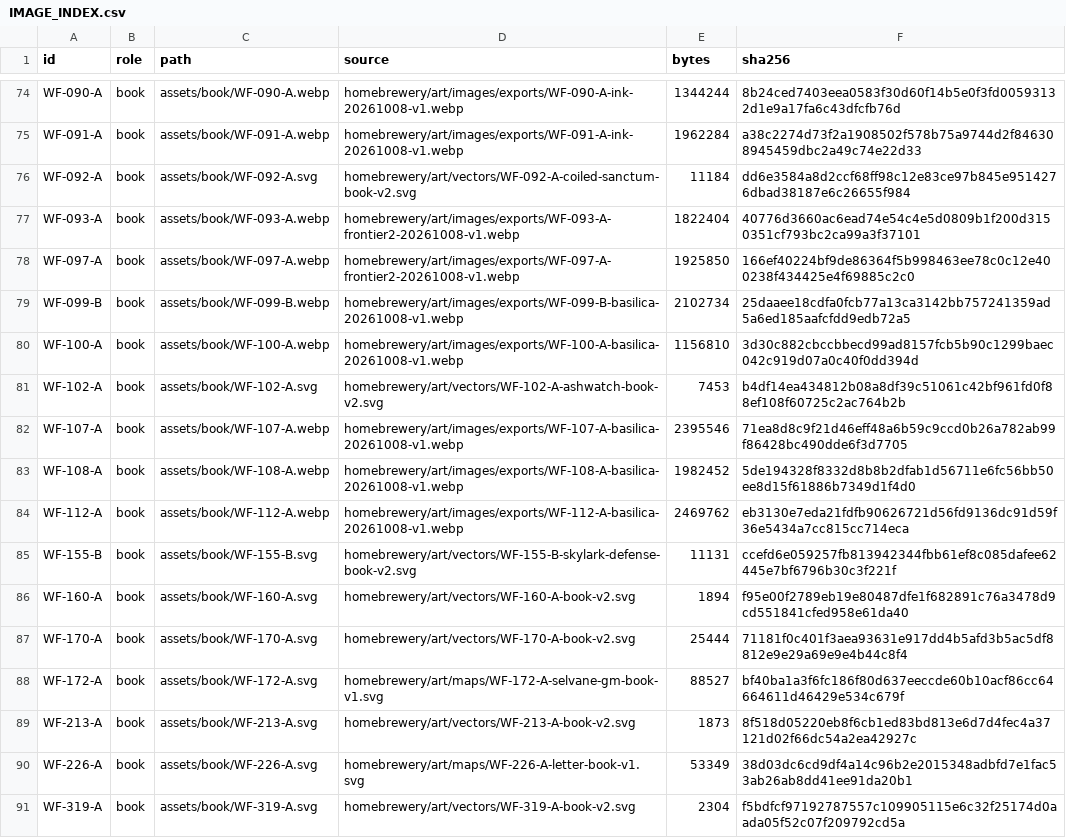
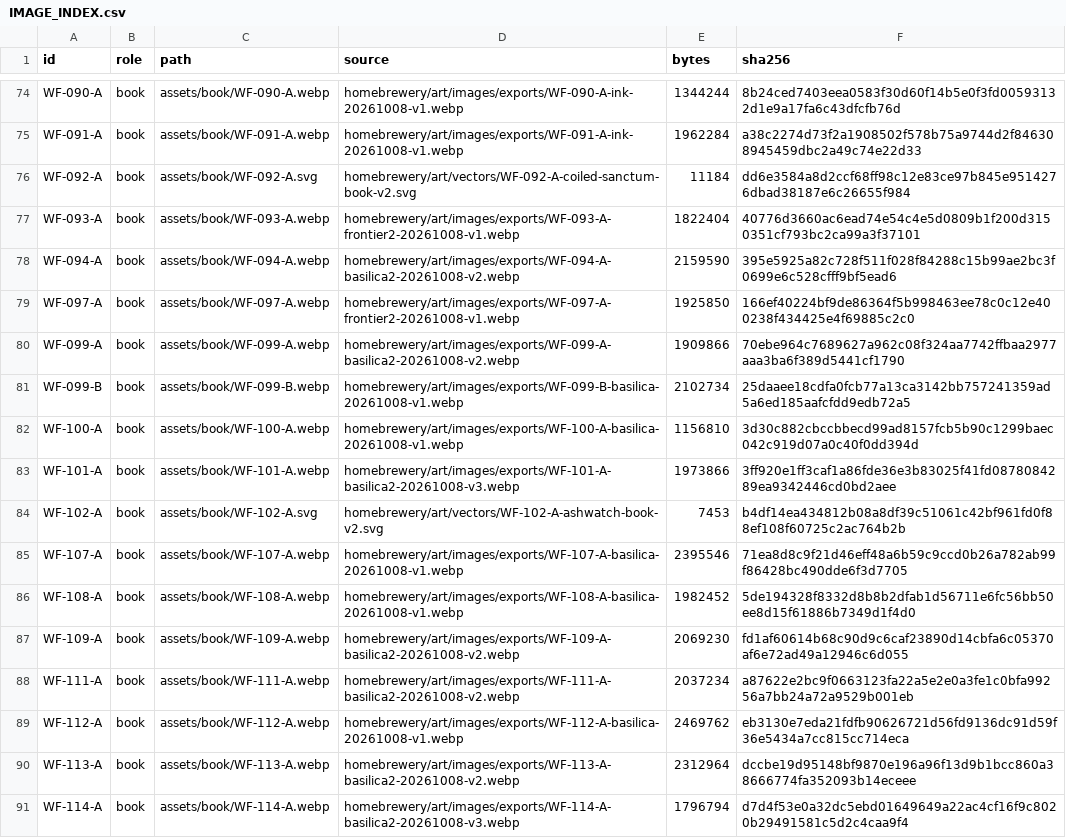
Before and after one commit to Venator-Ignis/WeaveFall, a CSV file: IMAGE_INDEX.csv, drawn as a sheet; only a part is shown, gaps mark what is left out; the shorter side is filled out with more unchanged rows; the diff covers the shown part only.

Commit message:
Update WeaveFall artwork, maps and watercolour mask assets

```diff
--- a/IMAGE_INDEX.csv
+++ b/IMAGE_INDEX.csv
@@ -77,5 +77,8 @@ WF-092-A,book,assets/book/WF-092-A.svg,homebrewery/art/vectors/WF-092-A-coiled-s
 WF-093-A,book,assets/book/WF-093-A.webp,homebrewery/art/images/exports/WF-093-A-frontier2-20261008-v1.webp,1822404,40776d3660ac6ead74e54c4e5d0809b1f200d3150351cf793bc2ca99a3f37101
+WF-094-A,book,assets/book/WF-094-A.webp,homebrewery/art/images/exports/WF-094-A-basilica2-20261008-v2.webp,2159590,395e5925a82c728f511f028f84288c15b99ae2bc3f0699e6c528cfff9bf5ead6
 WF-097-A,book,assets/book/WF-097-A.webp,homebrewery/art/images/exports/WF-097-A-frontier2-20261008-v1.webp,1925850,166ef40224bf9de86364f5b998463ee78c0c12e400238f434425e4f69885c2c0
+WF-099-A,book,assets/book/WF-099-A.webp,homebrewery/art/images/exports/WF-099-A-basilica2-20261008-v2.webp,1909866,70ebe964c7689627a962c08f324aa7742ffbaa2977aaa3ba6f389d5441cf1790
 WF-099-B,book,assets/book/WF-099-B.webp,homebrewery/art/images/exports/WF-099-B-basilica-20261008-v1.webp,2102734,25daaee18cdfa0fcb77a13ca3142bb757241359ad5a6ed185aafcfdd9edb72a5
 WF-100-A,book,assets/book/WF-100-A.webp,homebrewery/art/images/exports/WF-100-A-basilica-20261008-v1.webp,1156810,3d30c882cbccbbecd99ad8157fcb5b90c1299baec042c919d07a0c40f0dd394d
+WF-101-A,book,assets/book/WF-101-A.webp,homebrewery/art/images/exports/WF-101-A-basilica2-20261008-v3.webp,1973866,3ff920e1ff3caf1a86fde36e3b83025f41fd0878084289ea9342446cd0bd2aee
 WF-102-A,book,assets/book/WF-102-A.svg,homebrewery/art/vectors/WF-102-A-ashwatch-book-v2.svg,7453,b4df14ea434812b08a8df39c51061c42bf961fd0f88ef108f60725c2ac764b2b
@@ -83,2 +86,6 @@ WF-107-A,book,assets/book/WF-107-A.webp,homebrewery/art/images/exports/WF-107-A-
 WF-108-A,book,assets/book/WF-108-A.webp,homebrewery/art/images/exports/WF-108-A-basilica-20261008-v1.webp,1982452,5de194328f8332d8b8b2dfab1d56711e6fc56bb50ee8d15f61886b7349d1f4d0
+WF-109-A,book,assets/book/WF-109-A.webp,homebrewery/art/images/exports/WF-109-A-basilica2-20261008-v2.webp,2069230,fd1af60614b68c90d9c6caf23890d14cbfa6c05370af6e72ad49a12946c6d055
+WF-111-A,book,assets/book/WF-111-A.webp,homebrewery/art/images/exports/WF-111-A-basilica2-20261008-v2.webp,2037234,a87622e2bc9f0663123fa22a5e2e0a3fe1c0bfa99256a7bb24a72a9529b001eb
 WF-112-A,book,assets/book/WF-112-A.webp,homebrewery/art/images/exports/WF-112-A-basilica-20261008-v1.webp,2469762,eb3130e7eda21fdfb90626721d56fd9136dc91d59f36e5434a7cc815cc714eca
+WF-113-A,book,assets/book/WF-113-A.webp,homebrewery/art/images/exports/WF-113-A-basilica2-20261008-v2.webp,2312964,dccbe19d95148bf9870e196a96f13d9b1bcc860a38666774fa352093b14eceee
+WF-114-A,book,assets/book/WF-114-A.webp,homebrewery/art/images/exports/WF-114-A-basilica2-20261008-v3.webp,1796794,d7d4f53e0a32dc5ebd01649649a22ac4cf16f9c8020b29491581c5d2c4caa9f4
```
Also changed, not shown: 13 added rows and 3 edited cells elsewhere in this file, 22 other files.
